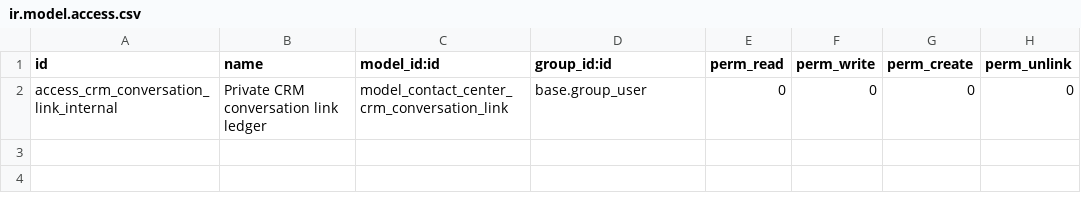
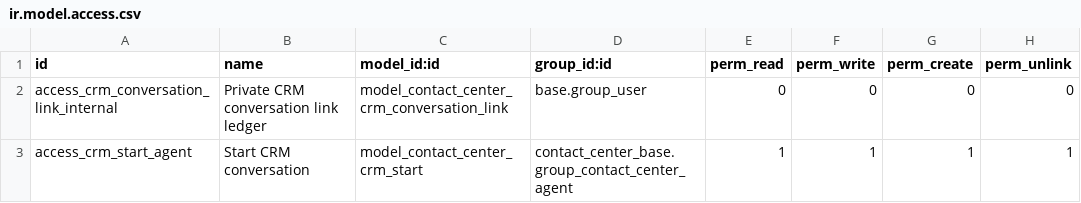
Before and after one commit to soloztech/contact-center, a CSV file: contact_center_crm/security/ir.model.access.csv, drawn as a sheet.

Commit message:
[IMP] Link CRM leads to conversations and support automated sends

```diff
--- a/contact_center_crm/security/ir.model.access.csv
+++ b/contact_center_crm/security/ir.model.access.csv
@@ -2 +2,2 @@ id,name,model_id:id,group_id:id,perm_read,perm_write,perm_create,perm_unlink
 access_crm_conversation_link_internal,Private CRM conversation link ledger,model_contact_center_crm_conversation_link,base.group_user,0,0,0,0
+access_crm_start_agent,Start CRM conversation,model_contact_center_crm_start,contact_center_base.group_contact_center_agent,1,1,1,1
```
Also changed, not shown: 23 other files.
